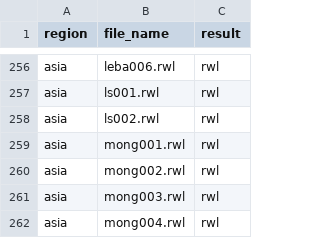
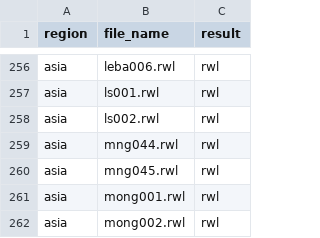
Before and after one commit to chguiterman/check-ITRDB, a CSV file: data/ITRDB_RWL_files.csv, drawn as a sheet; only a part is shown, gaps mark what is left out; the shorter side is filled out with more unchanged rows.

```diff
--- a/data/ITRDB_RWL_files.csv
+++ b/data/ITRDB_RWL_files.csv
@@ -258,2 +258,4 @@
 "asia","ls002.rwl","rwl"
+"asia","mng044.rwl","rwl"
+"asia","mng045.rwl","rwl"
 "asia","mong001.rwl","rwl"
```
